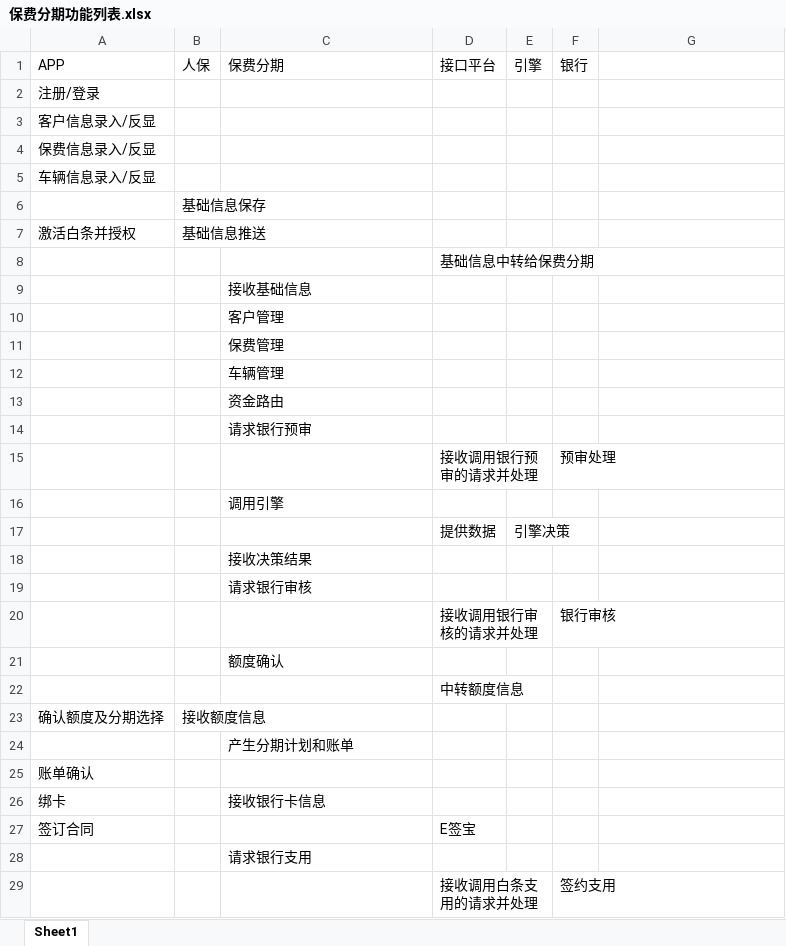
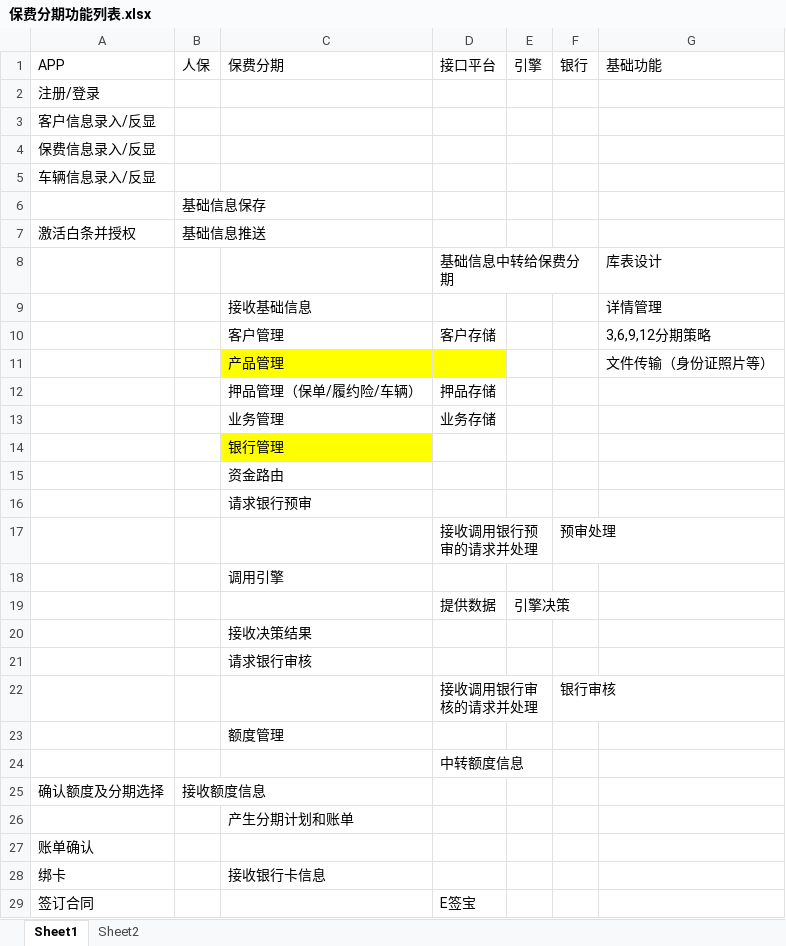
Before and after one commit to enjoyqb/CrjfInfomation, an Excel workbook: 对接资料/宁波人保/保费分期功能列表.xlsx, sheet Sheet1, drawn as a sheet; only a part is shown; the shorter side is filled out with more unchanged rows; values as stored, in another font and other column widths than the file's, no borders; removed rows and columns are numbered as before the commit, all else as after; the diff names each change by its address in the sheet, - before the commit and + after, or states it on an @@ line.

Commit message:
保费分期功能列表-更新

```diff
--- a/对接资料/宁波人保/保费分期功能列表.xlsx (sheet Sheet1)
+++ b/对接资料/宁波人保/保费分期功能列表.xlsx (sheet Sheet1)
+sheet tab: Sheet2
-G1: (empty)
+G1: 基础功能
-G8 (基础功能): (empty)
+G8 (基础功能): 库表设计
-G9 (基础功能): (empty)
+G9 (基础功能): 详情管理
-row 10:  |  | 客户管理
-row 11:  |  | 保费管理
+row 10:  |  | 客户管理 | 客户存储 |  |  | 3,6,9,12分期策略
+row 11:  |  | 产品管理 |  |  |  | 文件传输（身份证照片等）
+row 12:  |  | 押品管理（保单/履约险/车辆） | 押品存储
+row 13:  |  | 业务管理 | 业务存储
-C14 (保费分期): 车辆管理
+C14 (保费分期): 银行管理
-C14 fill: none
+C14 fill: #FFFF00
-C23 (保费分期): 额度确认
+C23 (保费分期): 额度管理
```
